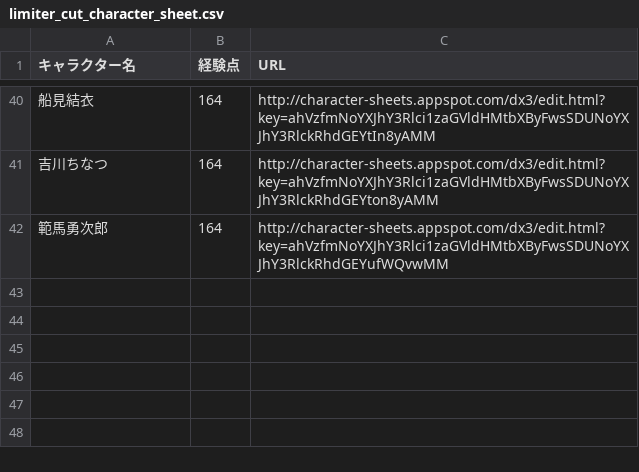
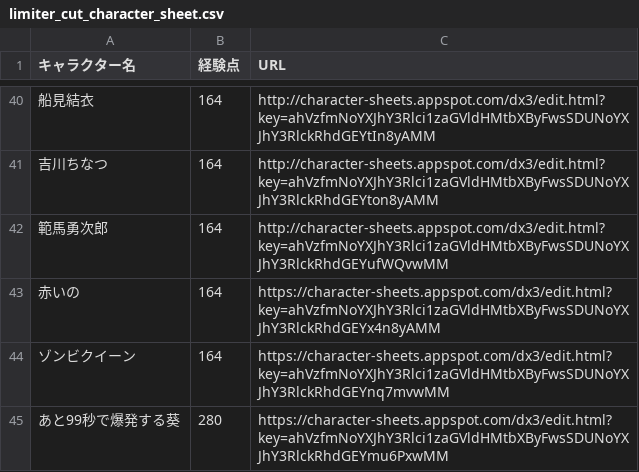
Before and after one commit to orga-itsuka-trpg/TRPG-OCL-Rule, a CSV file: limiter_cut_character_sheet.csv, drawn as a sheet; only a part is shown, gaps mark what is left out; the diff names each change by its address in the sheet, - before the commit and + after, or states it on an @@ line.

Commit message:
Update limiter_cut_character_sheet.csv

```diff
--- a/limiter_cut_character_sheet.csv
+++ b/limiter_cut_character_sheet.csv
+row 43: 赤いの | 164 | https://character-sheets.appspot.com/dx3/edit.html?key=ahVzfmNoYXJhY3Rlci1zaGVldHMtbXByFwsSDUNoYXJhY3RlckRhdGEYx4n8yAMM
+row 44: ゾンビクイーン | 164 | https://character-sheets.appspot.com/dx3/edit.html?key=ahVzfmNoYXJhY3Rlci1zaGVldHMtbXByFwsSDUNoYXJhY3RlckRhdGEYnq7mvwMM
+row 45: あと99秒で爆発する葵 | 280 | https://character-sheets.appspot.com/dx3/edit.html?key=ahVzfmNoYXJhY3Rlci1zaGVldHMtbXByFwsSDUNoYXJhY3RlckRhdGEYmu6PxwMM
```
